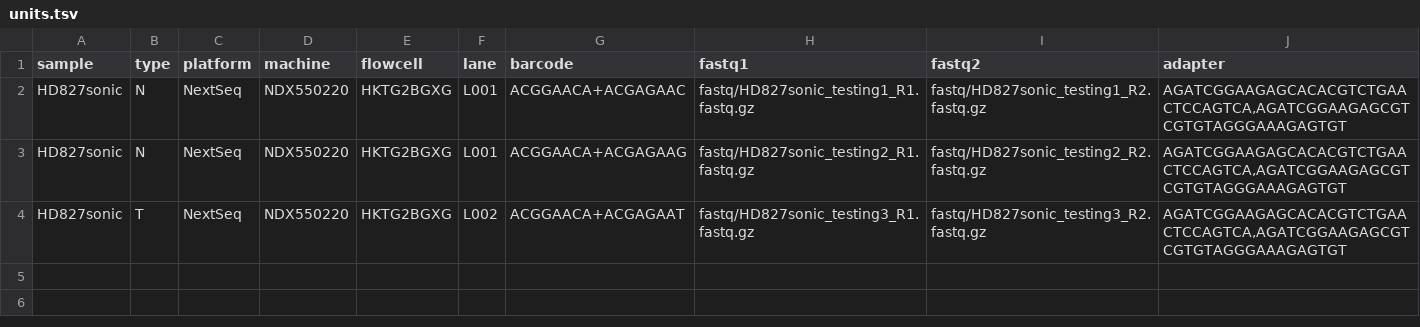
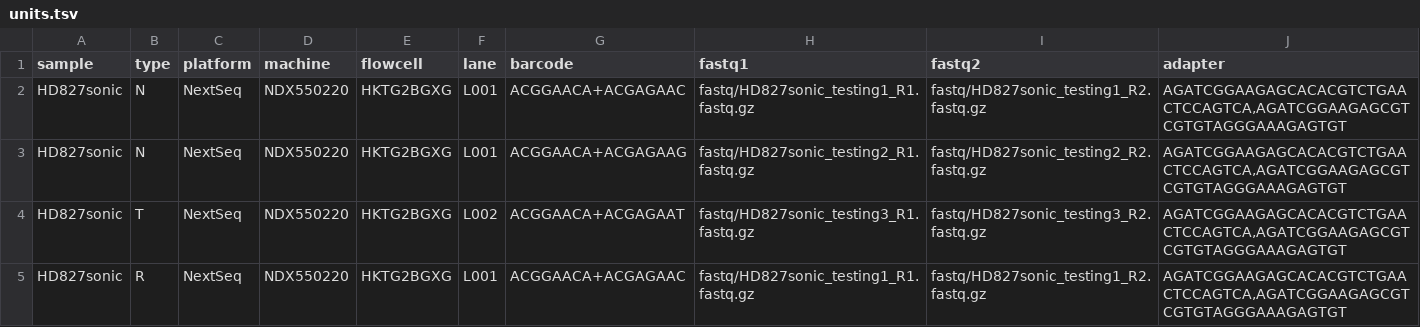
Before and after one commit to hydra-genetics/prealignment, a TSV file: .tests/integration/units.tsv, drawn as a sheet.

Commit message:
test: Update tests

```diff
--- a/.tests/integration/units.tsv
+++ b/.tests/integration/units.tsv
@@ -4 +4,2 @@ HD827sonic	N	NextSeq	NDX550220	HKTG2BGXG	L001	ACGGAACA+ACGAGAAG	fastq/HD827sonic
 HD827sonic	T	NextSeq	NDX550220	HKTG2BGXG	L002	ACGGAACA+ACGAGAAT	fastq/HD827sonic_testing3_R1.fastq.gz	fastq/HD827sonic_testing3_R2.fastq.gz	AGATCGGAAGAGCACACGTCTGAACTCCAGTCA,AGATCGGAAGAGCGTCGTGTAGGGAAAGAGTGT
+HD827sonic	R	NextSeq	NDX550220	HKTG2BGXG	L001	ACGGAACA+ACGAGAAC	fastq/HD827sonic_testing1_R1.fastq.gz	fastq/HD827sonic_testing1_R2.fastq.gz	AGATCGGAAGAGCACACGTCTGAACTCCAGTCA,AGATCGGAAGAGCGTCGTGTAGGGAAAGAGTGT
```
Also changed, not shown: 6 other files.
